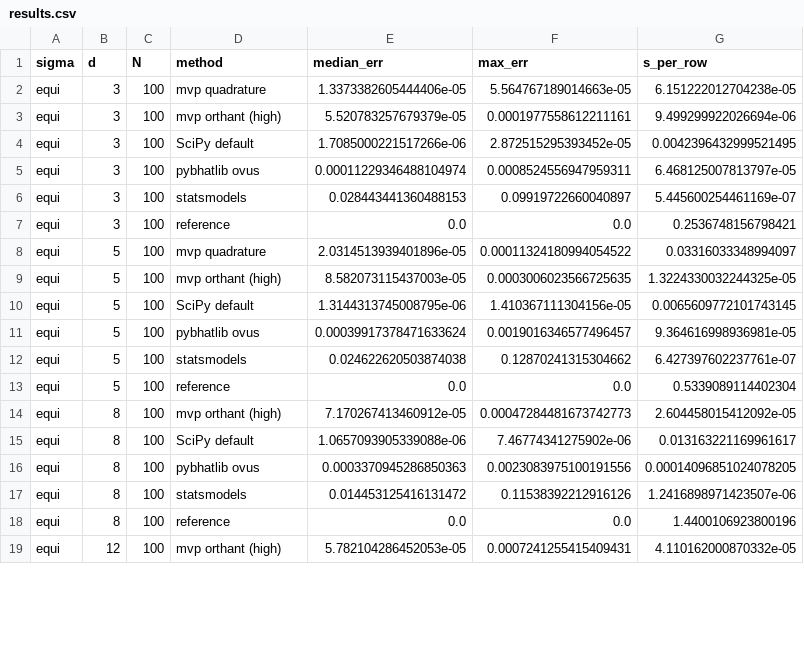
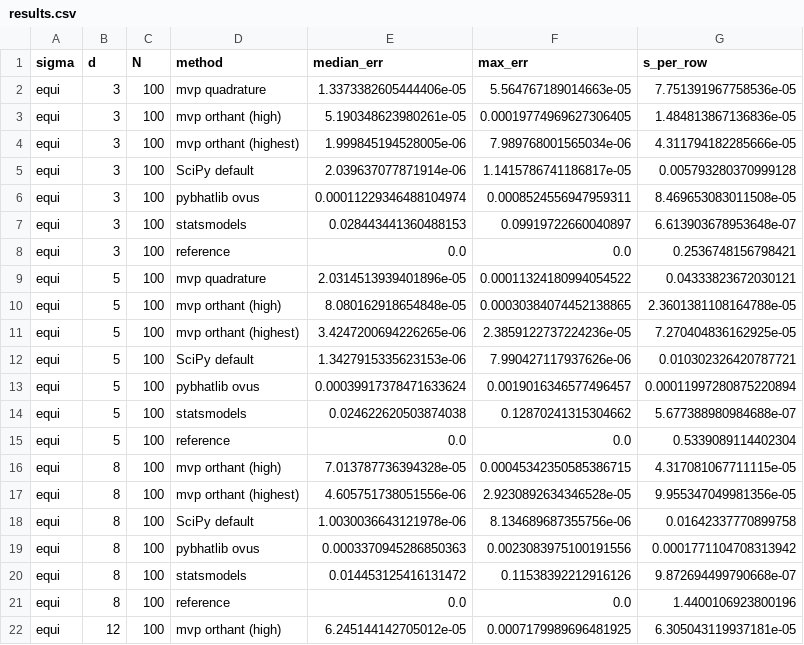
Before and after one commit to sign-of-fourier/multivariate-probit, a CSV file: benchmarks/results.csv, drawn as a sheet; only a part is shown; the diff covers the shown part only.

```diff
--- a/benchmarks/results.csv
+++ b/benchmarks/results.csv
@@ -1,19 +1,22 @@
 sigma,d,N,method,median_err,max_err,s_per_row
-equi,3,100,mvp quadrature,1.3373382605444406e-05,5.564767189014663e-05,6.151222012704238e-05
-equi,3,100,mvp orthant (high),5.520783257679379e-05,0.0001977558612211161,9.499299922026694e-06
-equi,3,100,SciPy default,1.7085000221517266e-06,2.872515295393452e-05,0.0042396432999521495
-equi,3,100,pybhatlib ovus,0.00011229346488104974,0.0008524556947959311,6.468125007813797e-05
-equi,3,100,statsmodels,0.028443441360488153,0.09919722660040897,5.445600254461169e-07
+equi,3,100,mvp quadrature,1.3373382605444406e-05,5.564767189014663e-05,7.751391967758536e-05
+equi,3,100,mvp orthant (high),5.190348623980261e-05,0.00019774969627306405,1.484813867136836e-05
+equi,3,100,mvp orthant (highest),1.999845194528005e-06,7.989768001565034e-06,4.311794182285666e-05
+equi,3,100,SciPy default,2.039637077871914e-06,1.1415786741186817e-05,0.005793280370999128
+equi,3,100,pybhatlib ovus,0.00011229346488104974,0.0008524556947959311,8.469653083011508e-05
+equi,3,100,statsmodels,0.028443441360488153,0.09919722660040897,6.613903678953648e-07
 equi,3,100,reference,0.0,0.0,0.2536748156798421
-equi,5,100,mvp quadrature,2.0314513939401896e-05,0.00011324180994054522,0.03316033348994097
-equi,5,100,mvp orthant (high),8.582073115437003e-05,0.0003006023566725635,1.3224330032244325e-05
-equi,5,100,SciPy default,1.3144313745008795e-06,1.410367111304156e-05,0.0065609772101743145
-equi,5,100,pybhatlib ovus,0.00039917378471633624,0.0019016346577496457,9.364616998936981e-05
-equi,5,100,statsmodels,0.024622620503874038,0.12870241315304662,6.427397602237761e-07
+equi,5,100,mvp quadrature,2.0314513939401896e-05,0.00011324180994054522,0.04333823672030121
+equi,5,100,mvp orthant (high),8.080162918654848e-05,0.00030384074452138865,2.3601381108164788e-05
+equi,5,100,mvp orthant (highest),3.4247200694226265e-06,2.3859122737224236e-05,7.270404836162925e-05
+equi,5,100,SciPy default,1.3427915335623153e-06,7.990427117937626e-06,0.010302326420787721
+equi,5,100,pybhatlib ovus,0.00039917378471633624,0.0019016346577496457,0.00011997280875220894
+equi,5,100,statsmodels,0.024622620503874038,0.12870241315304662,5.677388980984688e-07
 equi,5,100,reference,0.0,0.0,0.5339089114402304
-equi,8,100,mvp orthant (high),7.170267413460912e-05,0.00047284481673742773,2.604458015412092e-05
-equi,8,100,SciPy default,1.0657093905339088e-06,7.46774341275902e-06,0.013163221169961617
-equi,8,100,pybhatlib ovus,0.0003370945286850363,0.0023083975100191556,0.00014096851024078205
-equi,8,100,statsmodels,0.014453125416131472,0.11538392212916126,1.2416898971423507e-06
+equi,8,100,mvp orthant (high),7.013787736394328e-05,0.00045342350585386715,4.317081067711115e-05
+equi,8,100,mvp orthant (highest),4.605751738051556e-06,2.9230892634346528e-05,9.955347049981356e-05
+equi,8,100,SciPy default,1.0030036643121978e-06,8.134689687355756e-06,0.01642337770899758
+equi,8,100,pybhatlib ovus,0.0003370945286850363,0.0023083975100191556,0.0001771104708313942
+equi,8,100,statsmodels,0.014453125416131472,0.11538392212916126,9.872694499790668e-07
 equi,8,100,reference,0.0,0.0,1.4400106923800196
-equi,12,100,mvp orthant (high),5.782104286452053e-05,0.0007241255415409431,4.110162000870332e-05
+equi,12,100,mvp orthant (high),6.245144142705012e-05,0.0007179989696481925,6.305043119937181e-05
```
Also changed, not shown: 7 added rows and 55 edited cells elsewhere in this file, 14 other files.
